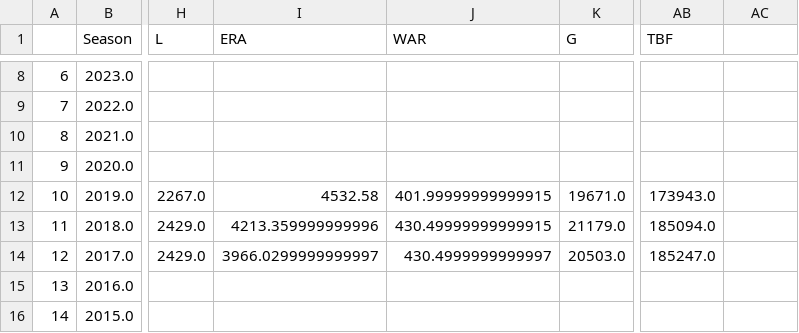
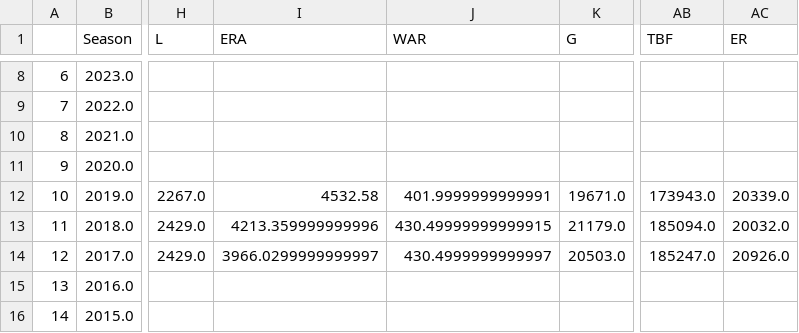
Before and after one commit to ttaylor14/PNation, a CSV file: data/marcel/lgAVGPit.csv, drawn as a sheet; only a part is shown, gaps mark what is left out; the diff names each change by its address in the sheet, - before the commit and + after, or states it on an @@ line.

```diff
--- a/data/marcel/lgAVGPit.csv
+++ b/data/marcel/lgAVGPit.csv
-AC1: (empty)
+AC1: ER
-J12 (WAR): 401.99999999999915
+J12 (WAR): 401.9999999999991
-AC12 (ER): (empty)
+AC12 (ER): 20339.0
-AC13 (ER): (empty)
+AC13 (ER): 20032.0
-AC14 (ER): (empty)
+AC14 (ER): 20926.0
```
Also changed, not shown: data/Rankings.csv, data/marcel/TwoYear.csv, 10 other files.
